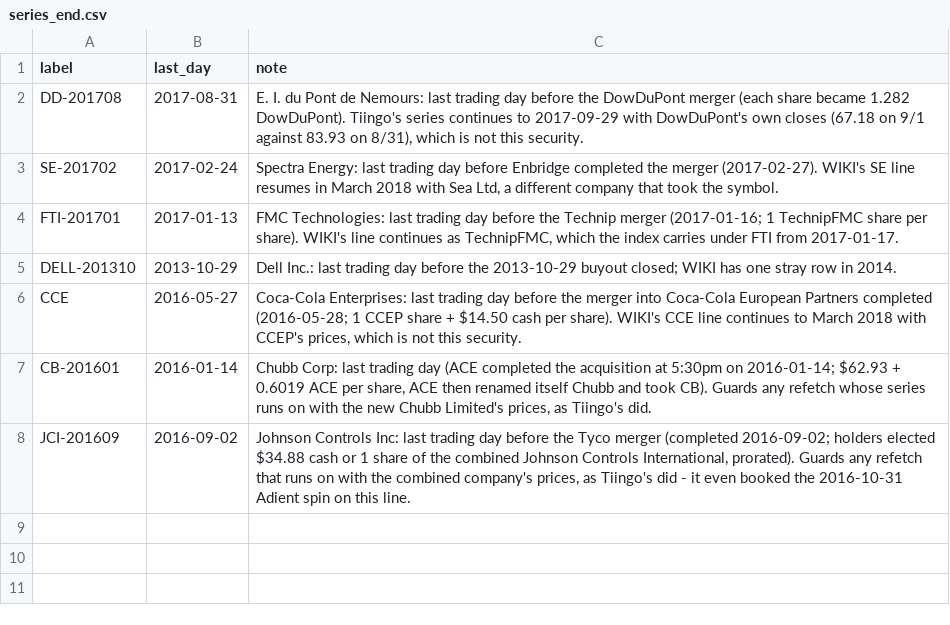
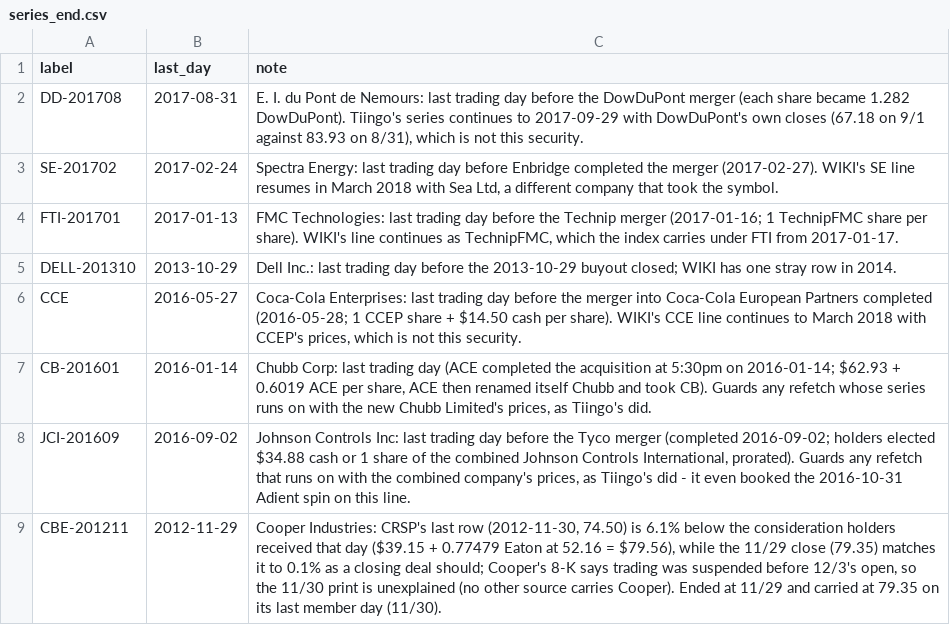
Before and after one commit to Johnbrick123/sp500-data, a CSV file: series_end.csv, drawn as a sheet.

```diff
--- a/series_end.csv
+++ b/series_end.csv
@@ -8 +8,2 @@ CB-201601,2016-01-14,"Chubb Corp: last trading day (ACE completed the acquisitio
 JCI-201609,2016-09-02,"Johnson Controls Inc: last trading day before the Tyco merger (completed 2016-09-02; holders elected $34.88 cash or 1 share of the combined Johnson Controls International, prorated). Guards any refetch that runs on with the combined company's prices, as Tiingo's did - it even booked the 2016-10-31 Adient spin on this line."
+CBE-201211,2012-11-29,"Cooper Industries: CRSP's last row (2012-11-30, 74.50) is 6.1% below the consideration holders received that day ($39.15 + 0.77479 Eaton at 52.16 = $79.56), while the 11/29 close (79.35) matches it to 0.1% as a closing deal should; Cooper's 8-K says trading was suspended before 12/3's open, so the 11/30 print is unexplained (no other source carries Cooper). Ended at 11/29 and carried at 79.35 on its last member day (11/30)."
```
